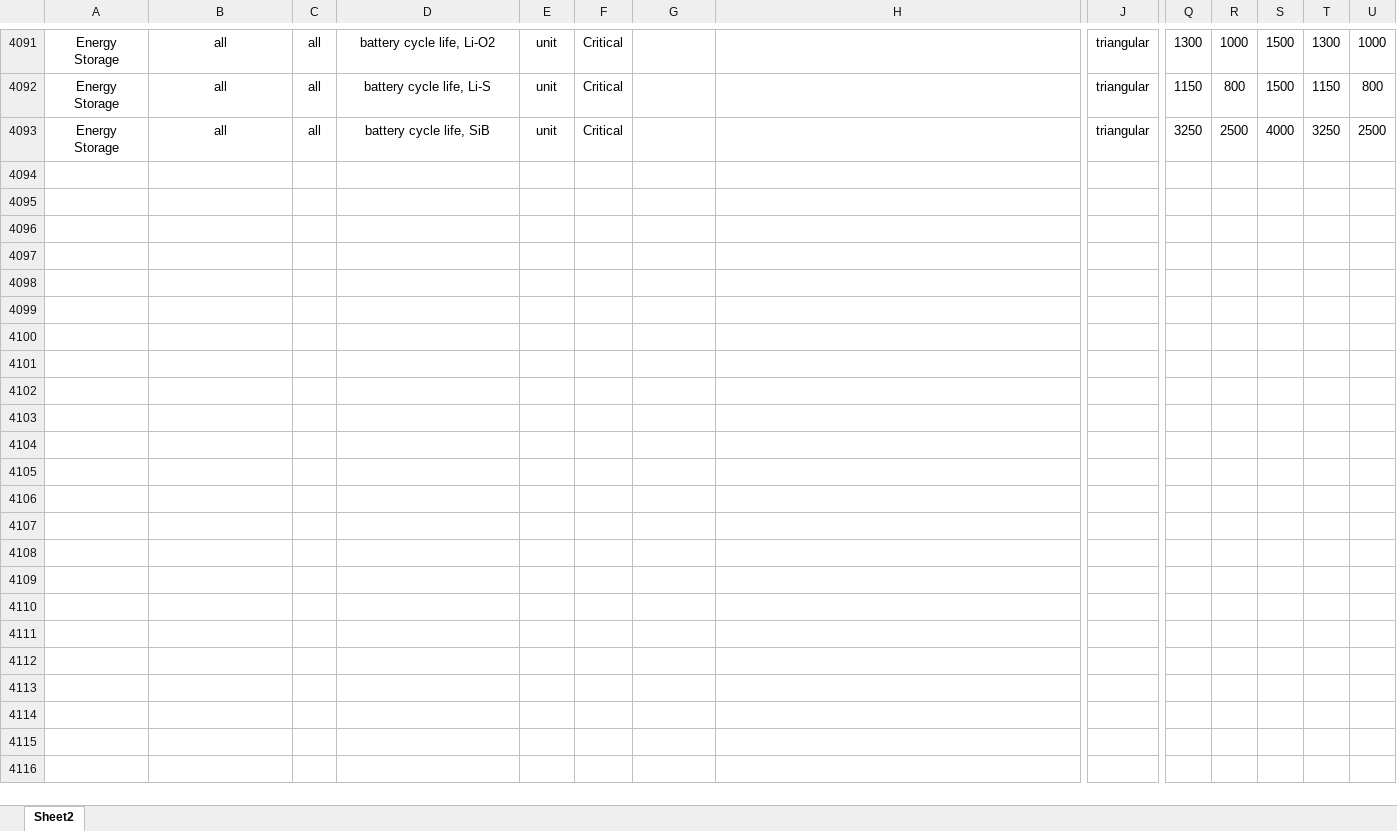
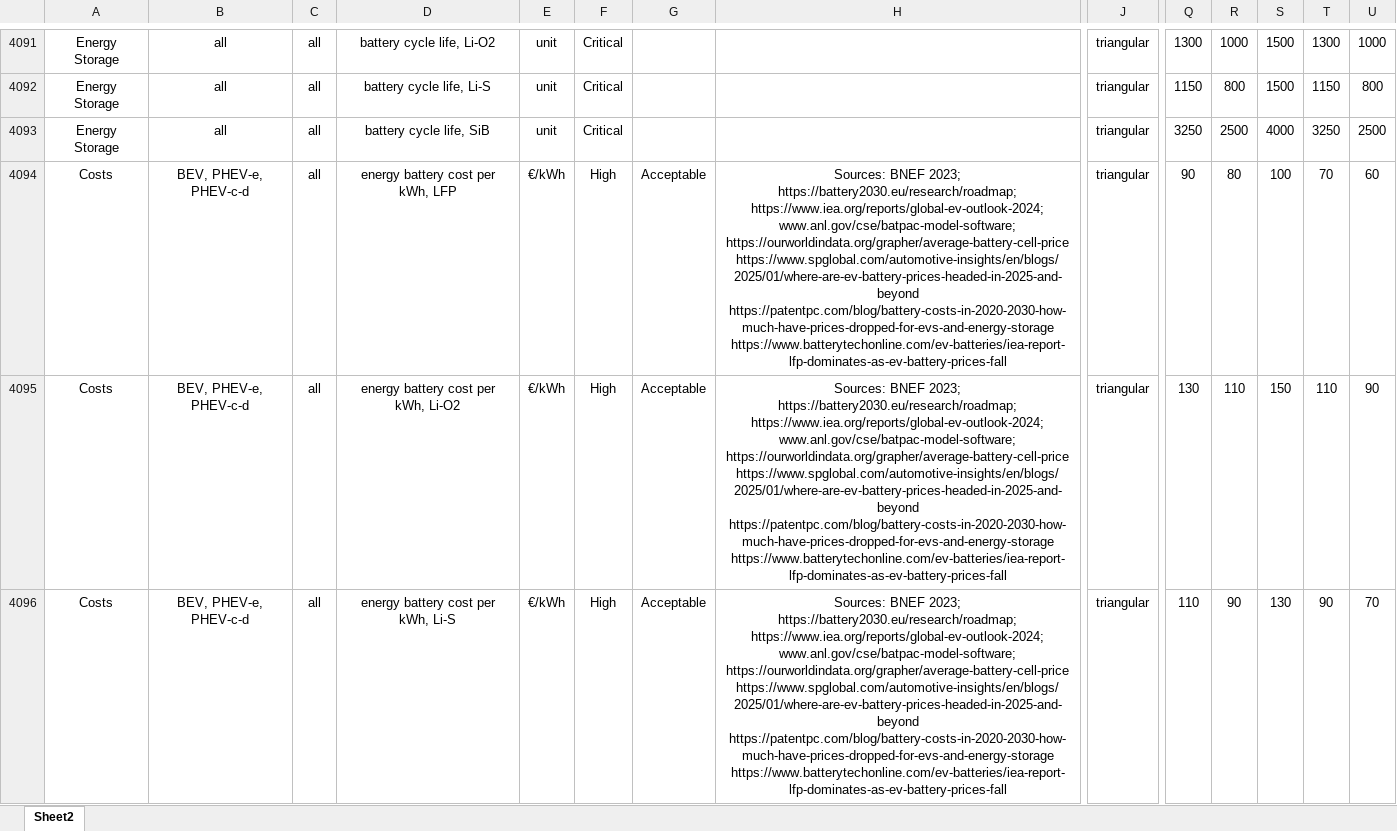
Before and after one commit to Laboratory-for-Energy-Systems-Analysis/carculator, an Excel workbook: dev/Input data.xlsx, sheet Sheet2, drawn as a sheet; only a part is shown, gaps mark what is left out; values as stored, in another font and other column widths than the file's, no borders; rows hold the shown columns only; ↵ is a line break in a cell; the diff covers the shown part only; the diff names each change by its address in the sheet, - before the commit and + after, or states it on an @@ line.

Commit message:
add battery costs

```diff
--- a/dev/Input data.xlsx (sheet Sheet2)
+++ b/dev/Input data.xlsx (sheet Sheet2)
+row 4094: Costs | BEV, PHEV-e, PHEV-c-d | all | energy battery cost per kWh, LFP | €/kWh | High | Acceptable | Sources: BNEF 2023; https://battery2030.eu/research/roadmap; https://www.iea.org/reports/global-ev-outlook-2024; www.anl.gov/cse/batpac-model-software; ↵ https://ourworldindata.org/grapher/average-battery-cell-price ↵ https://www.spglobal.com/automotive-insights/en/blogs/2025/01/where-are-ev-battery-prices-headed-in-2025-and-beyond ↵ https://patentpc.com/blog/battery-costs-in-2020-2030-how-much-have-prices-dropped-for-evs-and-energy-storage ↵ https://www.batterytechonline.com/ev-batteries/iea-report-lfp-dominates-as-ev-battery-prices-fall | triangular | 90 | 80 | 100 | 70 | 60
+row 4095: Costs | BEV, PHEV-e, PHEV-c-d | all | energy battery cost per kWh, Li-O2 | €/kWh | High | Acceptable | Sources: BNEF 2023; https://battery2030.eu/research/roadmap; https://www.iea.org/reports/global-ev-outlook-2024; www.anl.gov/cse/batpac-model-software; ↵ https://ourworldindata.org/grapher/average-battery-cell-price ↵ https://www.spglobal.com/automotive-insights/en/blogs/2025/01/where-are-ev-battery-prices-headed-in-2025-and-beyond ↵ https://patentpc.com/blog/battery-costs-in-2020-2030-how-much-have-prices-dropped-for-evs-and-energy-storage ↵ https://www.batterytechonline.com/ev-batteries/iea-report-lfp-dominates-as-ev-battery-prices-fall | triangular | 130 | 110 | 150 | 110 | 90
+row 4096: Costs | BEV, PHEV-e, PHEV-c-d | all | energy battery cost per kWh, Li-S | €/kWh | High | Acceptable | Sources: BNEF 2023; https://battery2030.eu/research/roadmap; https://www.iea.org/reports/global-ev-outlook-2024; www.anl.gov/cse/batpac-model-software; ↵ https://ourworldindata.org/grapher/average-battery-cell-price ↵ https://www.spglobal.com/automotive-insights/en/blogs/2025/01/where-are-ev-battery-prices-headed-in-2025-and-beyond ↵ https://patentpc.com/blog/battery-costs-in-2020-2030-how-much-have-prices-dropped-for-evs-and-energy-storage ↵ https://www.batterytechonline.com/ev-batteries/iea-report-lfp-dominates-as-ev-battery-prices-fall | triangular | 110 | 90 | 130 | 90 | 70
```
Also changed, not shown: 8 added rows elsewhere in this sheet, 2 other files.
